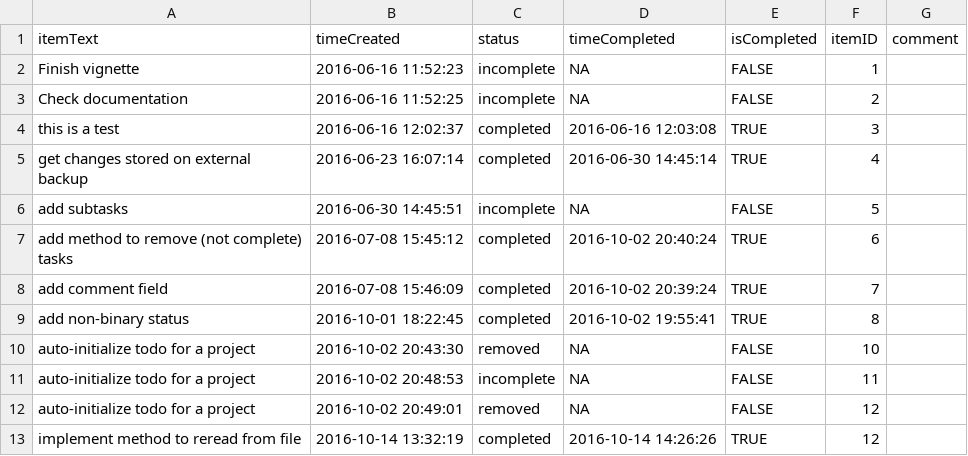
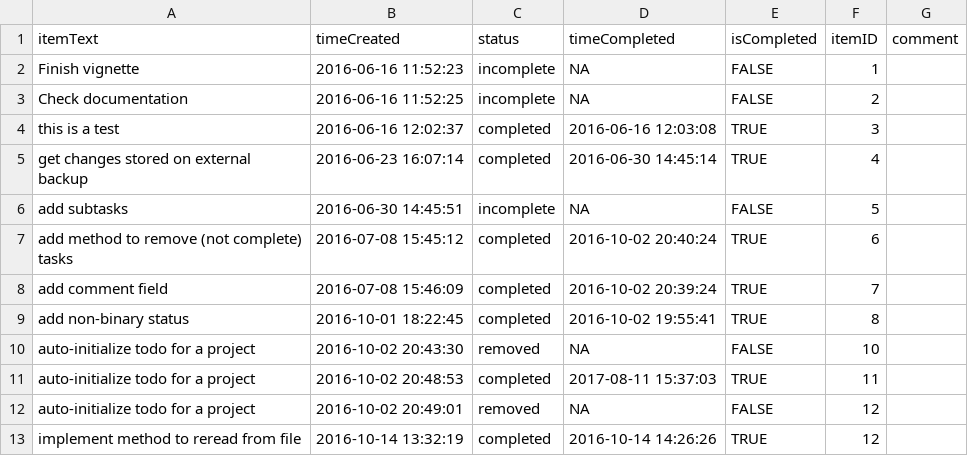
Before and after one commit to markwh/todoList, a CSV file: todo.csv, drawn as a sheet.

```diff
--- a/todo.csv
+++ b/todo.csv
@@ -10,3 +10,3 @@
 "auto-initialize todo for a project",2016-10-02 20:43:30,"removed",NA,FALSE,10,""
-"auto-initialize todo for a project",2016-10-02 20:48:53,"incomplete",NA,FALSE,11,""
+"auto-initialize todo for a project",2016-10-02 20:48:53,"completed",2017-08-11 15:37:03,TRUE,11,""
 "auto-initialize todo for a project",2016-10-02 20:49:01,"removed",NA,FALSE,12,""
```
Also changed, not shown: 9 other files.
